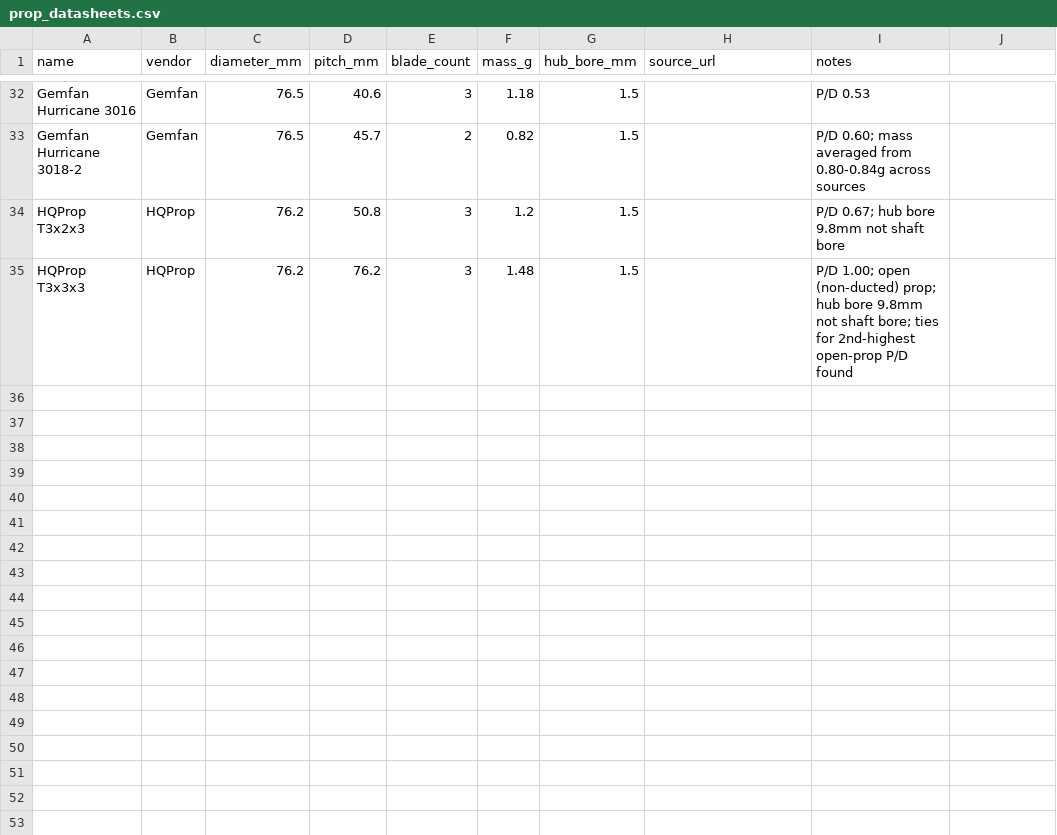
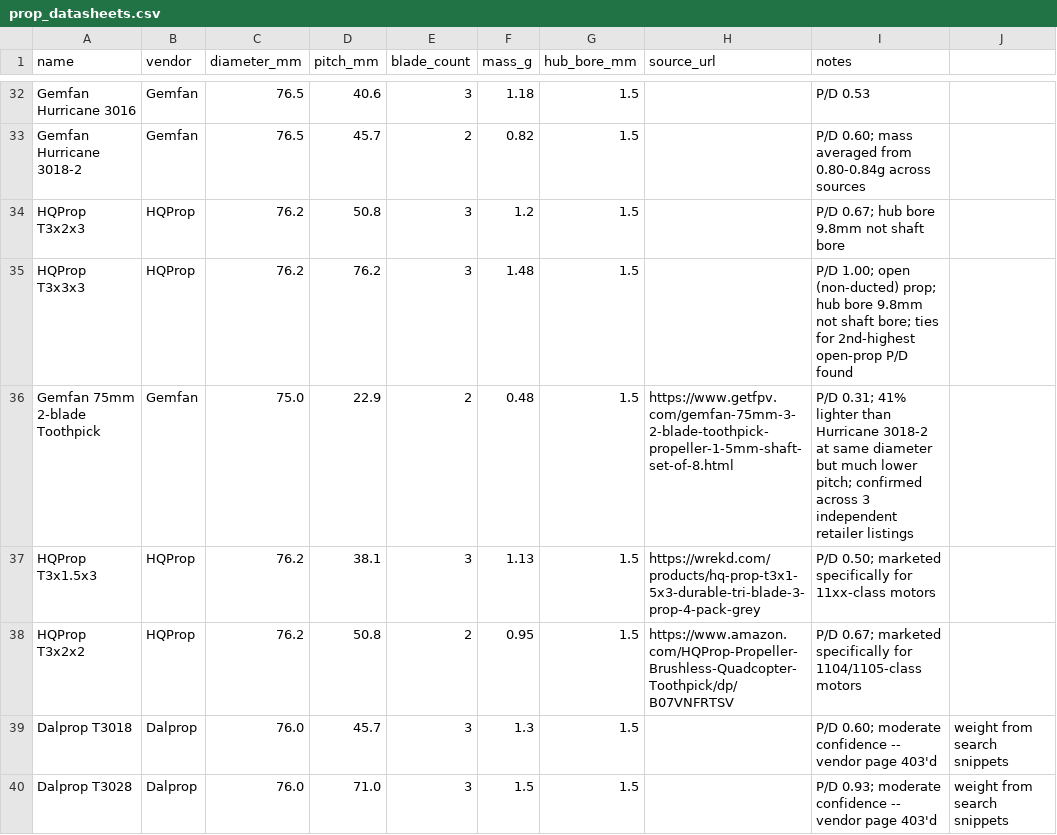
Before and after one commit to EricPedley/wing_optimization, a CSV file: multirotor/data/prop_datasheets.csv, drawn as a sheet; only a part is shown, gaps mark what is left out; the diff names each change by its address in the sheet, - before the commit and + after, or states it on an @@ line.

```diff
--- a/multirotor/data/prop_datasheets.csv
+++ b/multirotor/data/prop_datasheets.csv
+row 36: Gemfan 75mm 2-blade Toothpick | Gemfan | 75.0 | 22.9 | 2 | 0.48 | 1.5 | https://www.getfpv.com/gemfan-75mm-3-2-blade-toothpick-propeller-1-5mm-shaft-set-of-8.html | P/D 0.31; 41% lighter than Hurricane 3018-2 at same diameter but much lower pitch; confirmed across 3 independent retailer listings
+row 37: HQProp T3x1.5x3 | HQProp | 76.2 | 38.1 | 3 | 1.13 | 1.5 | https://wrekd.com/products/hq-prop-t3x1-5x3-durable-tri-blade-3-prop-4-pack-grey | P/D 0.50; marketed specifically for 11xx-class motors
+row 38: HQProp T3x2x2 | HQProp | 76.2 | 50.8 | 2 | 0.95 | 1.5 | https://www.amazon.com/HQProp-Propeller-Brushless-Quadcopter-Toothpick/dp/B07VNFRTSV | P/D 0.67; marketed specifically for 1104/1105-class motors
+row 39: Dalprop T3018 | Dalprop | 76.0 | 45.7 | 3 | 1.3 | 1.5 |  | P/D 0.60; moderate confidence -- vendor page 403'd | weight from search snippets
+row 40: Dalprop T3028 | Dalprop | 76.0 | 71.0 | 3 | 1.5 | 1.5 |  | P/D 0.93; moderate confidence -- vendor page 403'd | weight from search snippets
```
Also changed, not shown: 1 other file.
